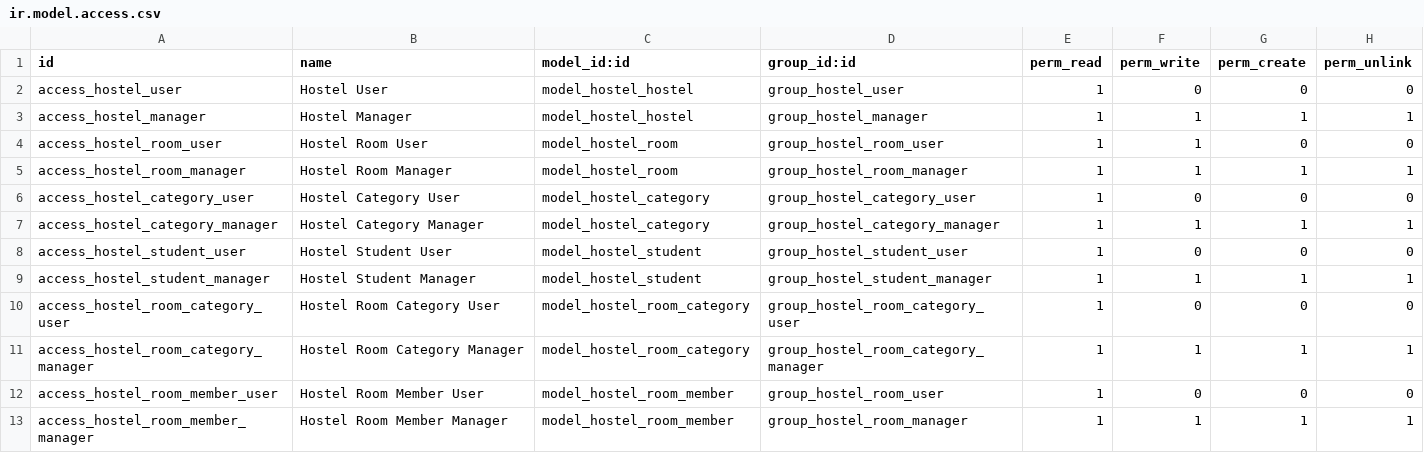
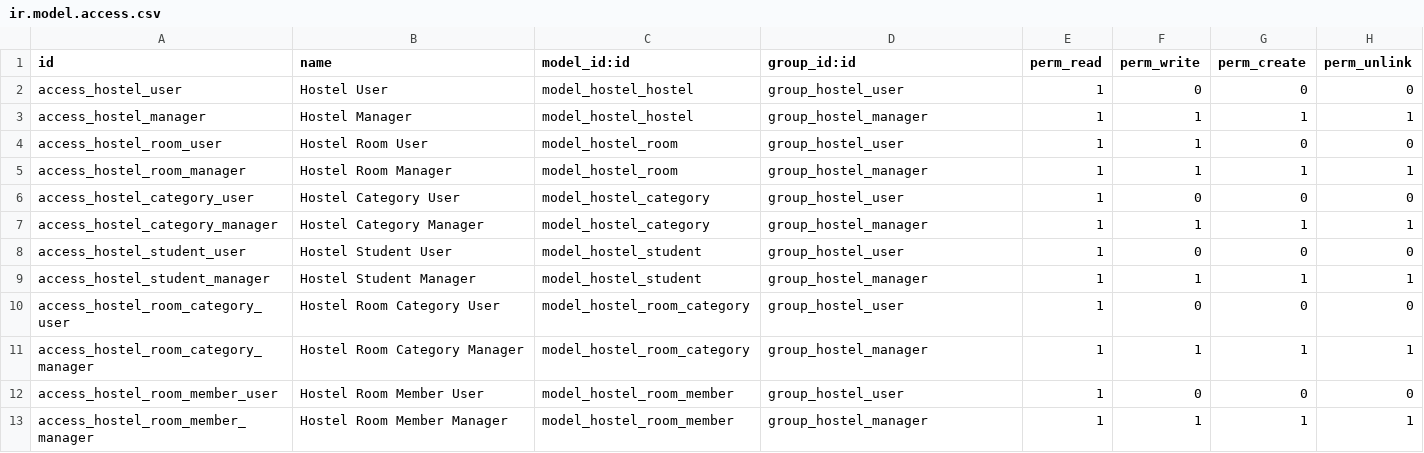
Before and after one commit to huytl81/excercise, a CSV file: Odoo/hostel/security/ir.model.access.csv, drawn as a sheet.

```diff
--- a/Odoo/hostel/security/ir.model.access.csv
+++ b/Odoo/hostel/security/ir.model.access.csv
@@ -3,11 +3,11 @@ access_hostel_user,Hostel User,model_hostel_hostel,group_hostel_user,1,0,0,0
 access_hostel_manager,Hostel Manager,model_hostel_hostel,group_hostel_manager,1,1,1,1
-access_hostel_room_user,Hostel Room User,model_hostel_room,group_hostel_room_user,1,1,0,0
-access_hostel_room_manager,Hostel Room Manager,model_hostel_room,group_hostel_room_manager,1,1,1,1
-access_hostel_category_user,Hostel Category User,model_hostel_category,group_hostel_category_user,1,0,0,0
-access_hostel_category_manager,Hostel Category Manager,model_hostel_category,group_hostel_category_manager,1,1,1,1
-access_hostel_student_user,Hostel Student User,model_hostel_student,group_hostel_student_user,1,0,0,0
-access_hostel_student_manager,Hostel Student Manager,model_hostel_student,group_hostel_student_manager,1,1,1,1
-access_hostel_room_category_user,Hostel Room Category User,model_hostel_room_category,group_hostel_room_category_user,1,0,0,0
-access_hostel_room_category_manager,Hostel Room Category Manager,model_hostel_room_category,group_hostel_room_category_manager,1,1,1,1
-access_hostel_room_member_user,Hostel Room Member User,model_hostel_room_member,group_hostel_room_user,1,0,0,0
-access_hostel_room_member_manager,Hostel Room Member Manager,model_hostel_room_member,group_hostel_room_manager,1,1,1,1
+access_hostel_room_user,Hostel Room User,model_hostel_room,group_hostel_user,1,1,0,0
+access_hostel_room_manager,Hostel Room Manager,model_hostel_room,group_hostel_manager,1,1,1,1
+access_hostel_category_user,Hostel Category User,model_hostel_category,group_hostel_user,1,0,0,0
+access_hostel_category_manager,Hostel Category Manager,model_hostel_category,group_hostel_manager,1,1,1,1
+access_hostel_student_user,Hostel Student User,model_hostel_student,group_hostel_user,1,0,0,0
+access_hostel_student_manager,Hostel Student Manager,model_hostel_student,group_hostel_manager,1,1,1,1
+access_hostel_room_category_user,Hostel Room Category User,model_hostel_room_category,group_hostel_user,1,0,0,0
+access_hostel_room_category_manager,Hostel Room Category Manager,model_hostel_room_category,group_hostel_manager,1,1,1,1
+access_hostel_room_member_user,Hostel Room Member User,model_hostel_room_member,group_hostel_user,1,0,0,0
+access_hostel_room_member_manager,Hostel Room Member Manager,model_hostel_room_member,group_hostel_manager,1,1,1,1
```
Also changed, not shown: 20 other files.
